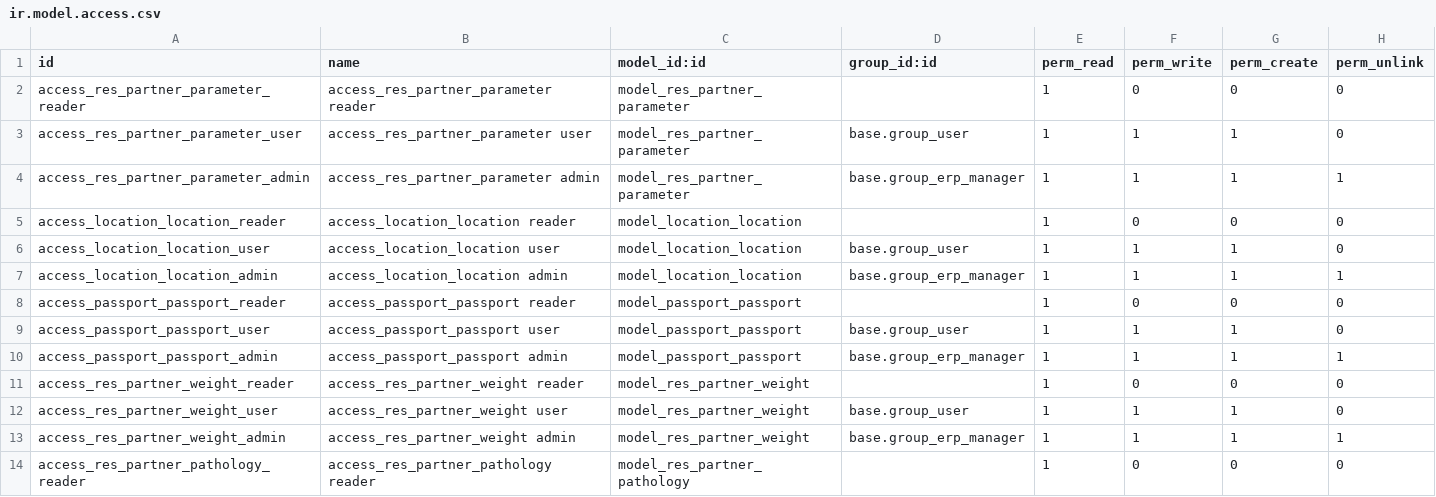
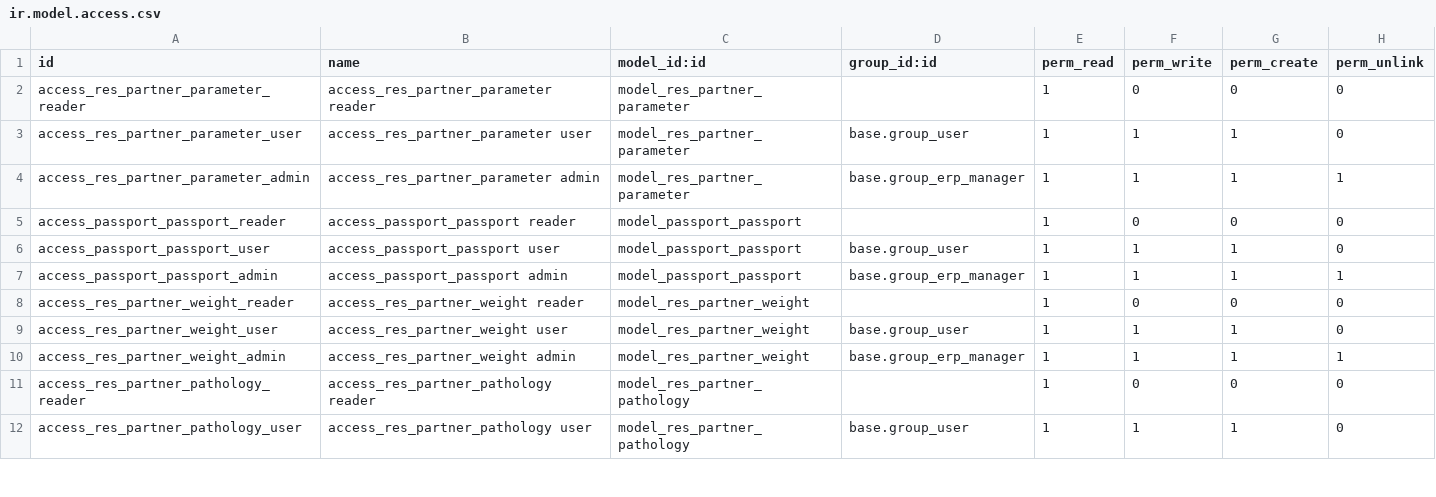
Before and after one commit to ArgosVeto/serumco-addons, a CSV file: argos-addons/argos_contact/security/ir.model.access.csv, drawn as a sheet; only a part is shown; the shorter side is filled out with more unchanged rows; the diff names each change by its address in the sheet, - before the commit and + after, or states it on an @@ line.

```diff
--- a/argos-addons/argos_contact/security/ir.model.access.csv
+++ b/argos-addons/argos_contact/security/ir.model.access.csv
-row 5: access_location_location_reader | access_location_location reader | model_location_location |  | 1 | 0 | 0 | 0
-row 6: access_location_location_user | access_location_location user | model_location_location | base.group_user | 1 | 1 | 1 | 0
-row 7: access_location_location_admin | access_location_location admin | model_location_location | base.group_erp_manager | 1 | 1 | 1 | 1
```
Also changed, not shown: 23 other files.
